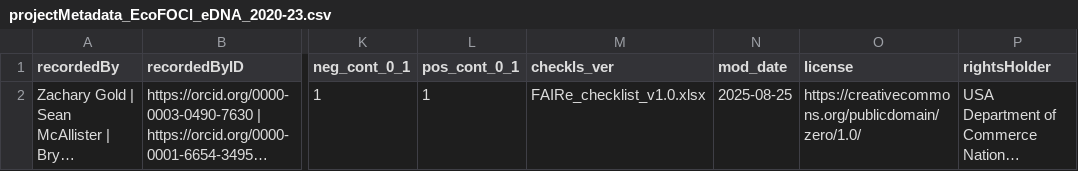
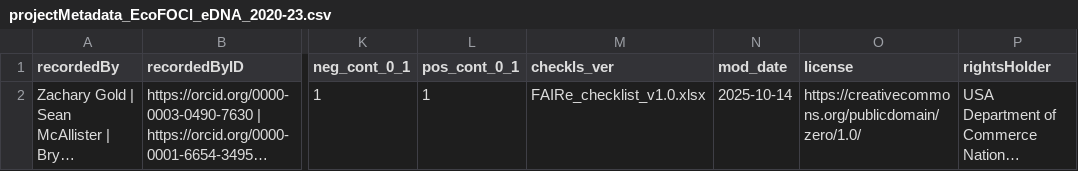
Before and after one commit to NOAA-PMEL/FAIRe-Mapping, a CSV file: projects/EcoFoci/data/projectMetadata_EcoFOCI_eDNA_2020-23.csv, drawn as a sheet; only a part is shown, gaps mark what is left out; long unchanged cells end in …; the diff names each change by its address in the sheet, - before the commit and + after, or states it on an @@ line.

Commit message:
final validation and EcoFoci spreadsheet

```diff
--- a/projects/EcoFoci/data/projectMetadata_EcoFOCI_eDNA_2020-23.csv
+++ b/projects/EcoFoci/data/projectMetadata_EcoFOCI_eDNA_2020-23.csv
-N2 (mod_date): 2025-08-25
+N2 (mod_date): 2025-10-14
```
Also changed, not shown: 1 other file.
